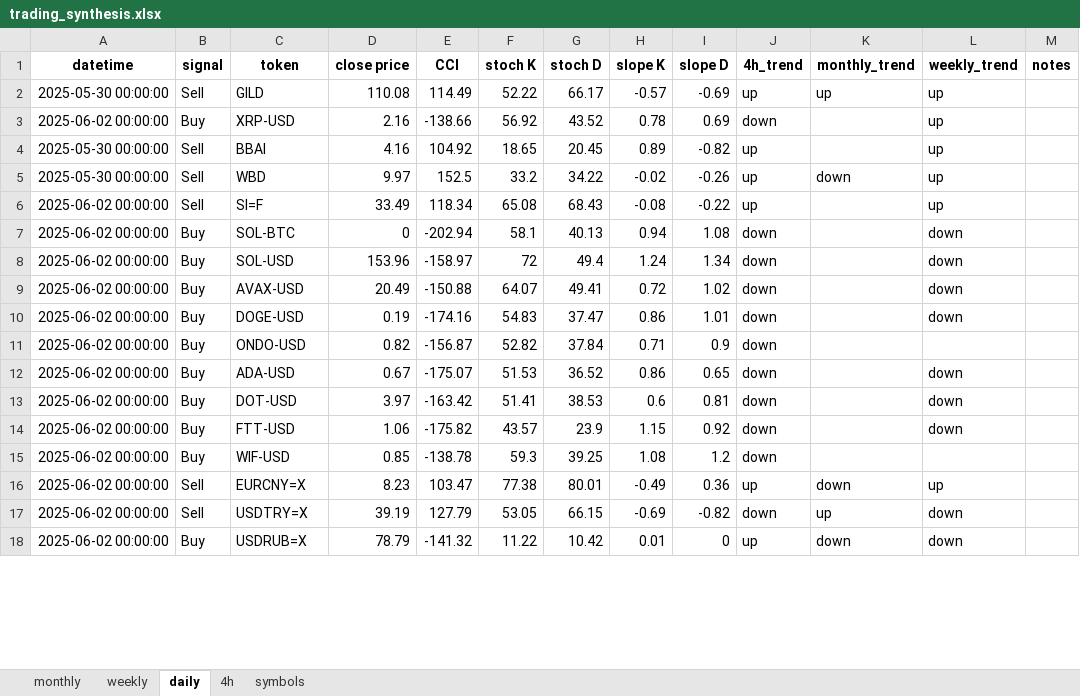
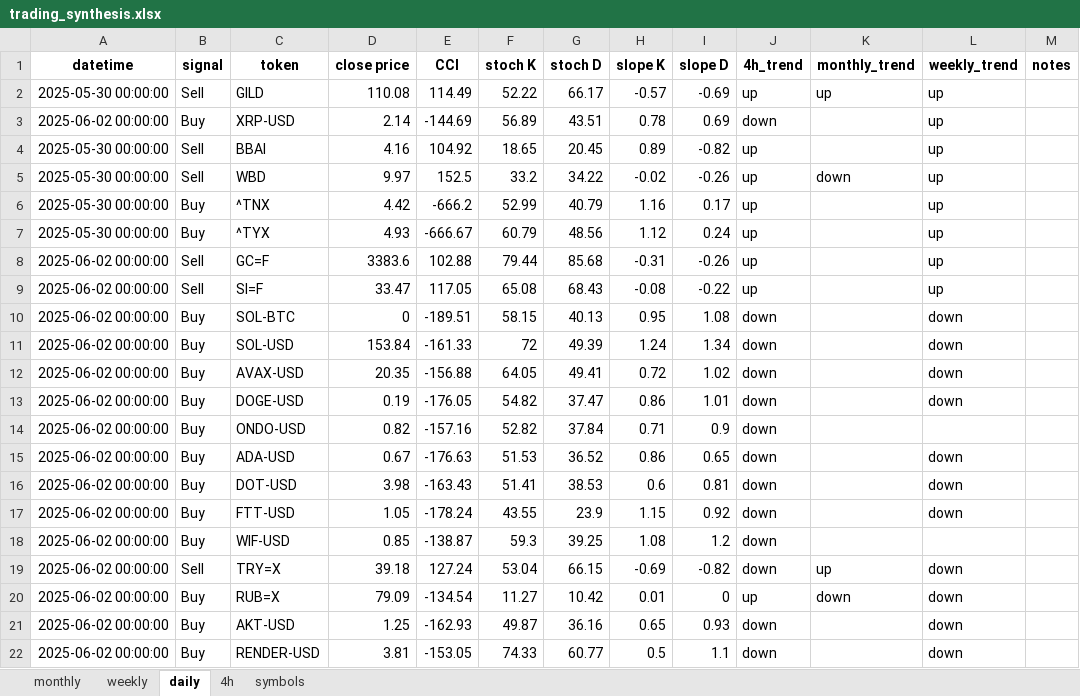
Before and after one commit to tomfahndrich/Roger_trading_syst, an Excel workbook: trading_synthesis.xlsx, sheet daily, drawn as a sheet; only a part is shown; the shorter side is filled out with more unchanged rows; values as stored, in another font and other column widths than the file's, no borders; addresses are those after the commit; the diff covers the shown part only; the diff names each change by its address in the sheet, - before the commit and + after, or states it on an @@ line.

```diff
--- a/trading_synthesis.xlsx (sheet daily)
+++ b/trading_synthesis.xlsx (sheet daily)
-D3 (close price): 2.16
+D3 (close price): 2.14
-E3 (CCI): -138.66
+E3 (CCI): -144.69
-F3 (stoch K): 56.92
+F3 (stoch K): 56.89
-G3 (stoch D): 43.52
+G3 (stoch D): 43.51
+row 6: 2025-05-30 00:00:00 | Buy | ^TNX | 4.42 | -666.2 | 52.99 | 40.79 | 1.16 | 0.17 | up |  | up
+row 7: 2025-05-30 00:00:00 | Buy | ^TYX | 4.93 | -666.67 | 60.79 | 48.56 | 1.12 | 0.24 | up |  | up
+row 8: 2025-06-02 00:00:00 | Sell | GC=F | 3383.6 | 102.88 | 79.44 | 85.68 | -0.31 | -0.26 | up |  | up
-D9 (close price): 33.49
+D9 (close price): 33.47
-E9 (CCI): 118.34
+E9 (CCI): 117.05
-E10 (CCI): -202.94
+E10 (CCI): -189.51
-F10 (stoch K): 58.1
+F10 (stoch K): 58.15
-H10 (slope K): 0.94
+H10 (slope K): 0.95
-D11 (close price): 153.96
+D11 (close price): 153.84
-E11 (CCI): -158.97
+E11 (CCI): -161.33
-G11 (stoch D): 49.4
+G11 (stoch D): 49.39
-D12 (close price): 20.49
+D12 (close price): 20.35
-E12 (CCI): -150.88
+E12 (CCI): -156.88
-F12 (stoch K): 64.07
+F12 (stoch K): 64.05
-E13 (CCI): -174.16
+E13 (CCI): -176.05
-F13 (stoch K): 54.83
+F13 (stoch K): 54.82
-E14 (CCI): -156.87
+E14 (CCI): -157.16
-E15 (CCI): -175.07
+E15 (CCI): -176.63
-D16 (close price): 3.97
+D16 (close price): 3.98
-E16 (CCI): -163.42
+E16 (CCI): -163.43
-D17 (close price): 1.06
+D17 (close price): 1.05
-E17 (CCI): -175.82
+E17 (CCI): -178.24
-F17 (stoch K): 43.57
+F17 (stoch K): 43.55
-E18 (CCI): -138.78
+E18 (CCI): -138.87
+row 19: 2025-06-02 00:00:00 | Sell | TRY=X | 39.18 | 127.24 | 53.04 | 66.15 | -0.69 | -0.82 | down | up | down
+row 20: 2025-06-02 00:00:00 | Buy | RUB=X | 79.09 | -134.54 | 11.27 | 10.42 | 0.01 | 0 | up | down | down
+row 21: 2025-06-02 00:00:00 | Buy | AKT-USD | 1.25 | -162.93 | 49.87 | 36.16 | 0.65 | 0.93 | down |  | down
+row 22: 2025-06-02 00:00:00 | Buy | RENDER-USD | 3.81 | -153.05 | 74.33 | 60.77 | 0.5 | 1.1 | down |  | down
```
Also changed, not shown: 18 added rows, 19 removed rows and 5 moved rows elsewhere in this sheet, sheet 4h, sheet monthly, sheet weekly, 2 other files.
